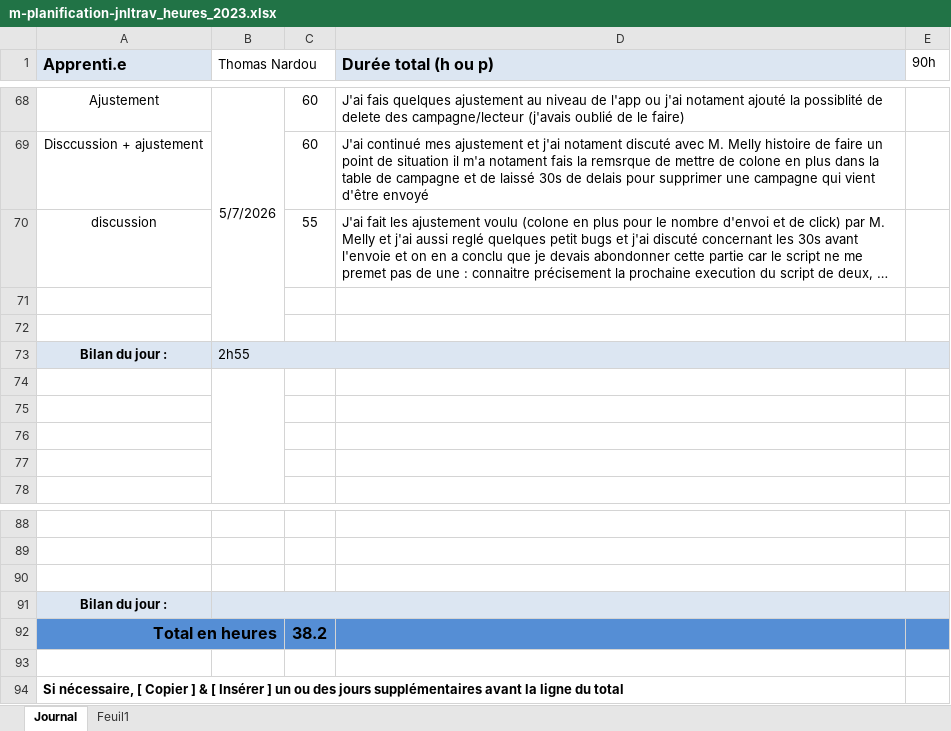
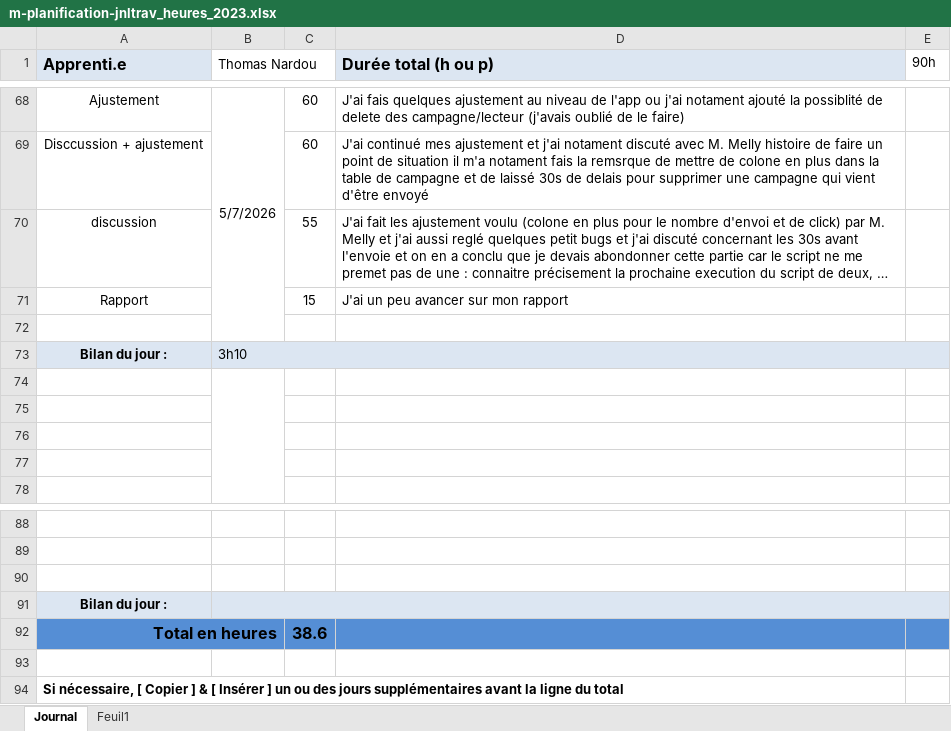
Before and after one commit to ThomNardou/Agora, an Excel workbook: Doc/m-planification-jnltrav_heures_2023.xlsx, sheet Journal, drawn as a sheet; only a part is shown, gaps mark what is left out; long unchanged cells end in …; values as stored, in another font and other column widths than the file's, no borders; removed rows and columns are numbered as before the commit, all else as after; the diff names each change by its address in the sheet, - before the commit and + after, or states it on an @@ line.

```diff
--- a/Doc/m-planification-jnltrav_heures_2023.xlsx (sheet Journal)
+++ b/Doc/m-planification-jnltrav_heures_2023.xlsx (sheet Journal)
+row 71: Rapport |  | 15 | J'ai un peu avancer sur mon rapport
-row 72: (empty)
-B73 (Thomas Nardou): 2h55
+B73 (Thomas Nardou): 3h10
-C92: 38.2
+C92: 38.6
```
Also changed, not shown: 1 other file.
